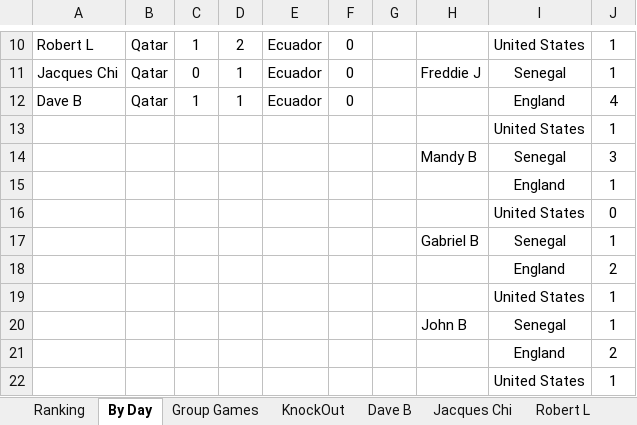
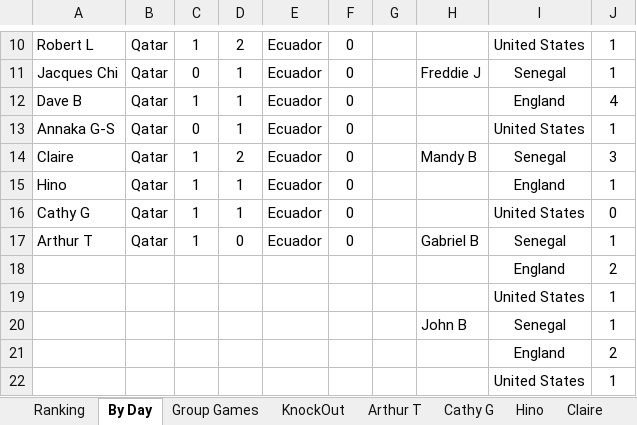
Before and after one commit to hairybloke68/FootieTake2, an Excel workbook: resources/Forms/Excel/Big Sheet.xlsx, sheet By Day, drawn as a sheet; only a part is shown, gaps mark what is left out; values as stored, in another font and other column widths than the file's, no borders; the diff covers the shown part only; the diff names each change by its address in the sheet, - before the commit and + after, or states it on an @@ line.

```diff
--- a/resources/Forms/Excel/Big Sheet.xlsx (sheet By Day)
+++ b/resources/Forms/Excel/Big Sheet.xlsx (sheet By Day)
+sheet tab: Arthur T
+sheet tab: Cathy G
+sheet tab: Hino
+sheet tab: Claire
-A13: (empty)
+A13: Annaka G-S
-B13:B17: (empty)
+B13:B17: Qatar
-C13: (empty)
+C13: 0
-D13: (empty)
+D13: 1
-E13:E17: (empty)
+E13:E17: Ecuador
-F13:F17: (empty)
+F13:F17: 0
-A14: (empty)
+A14: Claire
-C14:C17: (empty)
+C14:C17: 1
-D14: (empty)
+D14: 2
-A15: (empty)
+A15: Hino
-D15:D16: (empty)
+D15:D16: 1
-A16: (empty)
+A16: Cathy G
-A17: (empty)
+A17: Arthur T
-D17: (empty)
+D17: 0
```
Also changed, not shown: 20 added rows and 59 edited cells elsewhere in this sheet, sheet Ranking, other sheet tabs, 7 other files.
